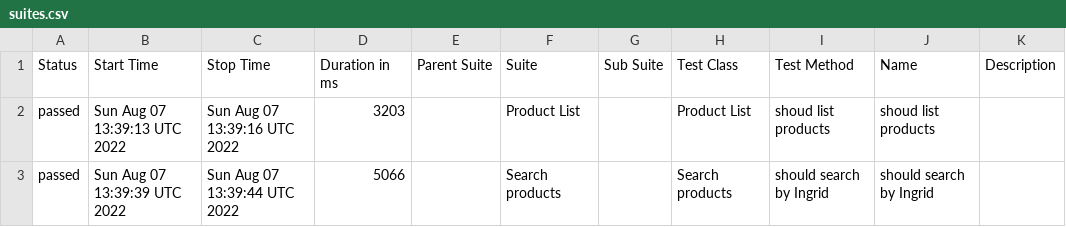
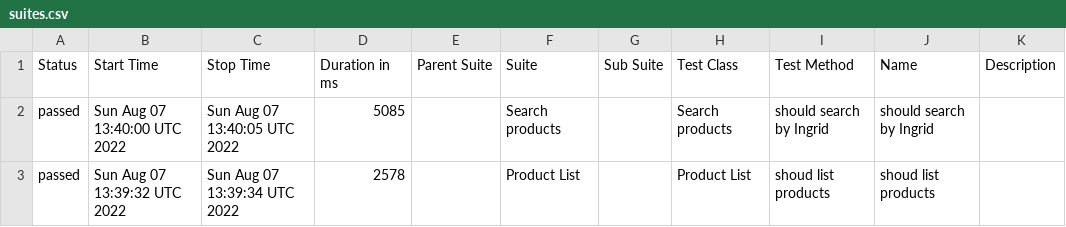
Before and after one commit to Himroth/webdriver-config-to-devicefarm-browserstack, a CSV file: data/suites.csv, drawn as a sheet.

```diff
--- a/data/suites.csv
+++ b/data/suites.csv
@@ -1,3 +1,3 @@
 "Status","Start Time","Stop Time","Duration in ms","Parent Suite","Suite","Sub Suite","Test Class","Test Method","Name","Description"
-"passed","Sun Aug 07 13:39:13 UTC 2022","Sun Aug 07 13:39:16 UTC 2022","3203","","Product List","","Product List","shoud list products","shoud list products",""
-"passed","Sun Aug 07 13:39:39 UTC 2022","Sun Aug 07 13:39:44 UTC 2022","5066","","Search products","","Search products","should search by Ingrid","should search by Ingrid",""
+"passed","Sun Aug 07 13:40:00 UTC 2022","Sun Aug 07 13:40:05 UTC 2022","5085","","Search products","","Search products","should search by Ingrid","should search by Ingrid",""
+"passed","Sun Aug 07 13:39:32 UTC 2022","Sun Aug 07 13:39:34 UTC 2022","2578","","Product List","","Product List","shoud list products","shoud list products",""
```
Also changed, not shown: 19 other files.
